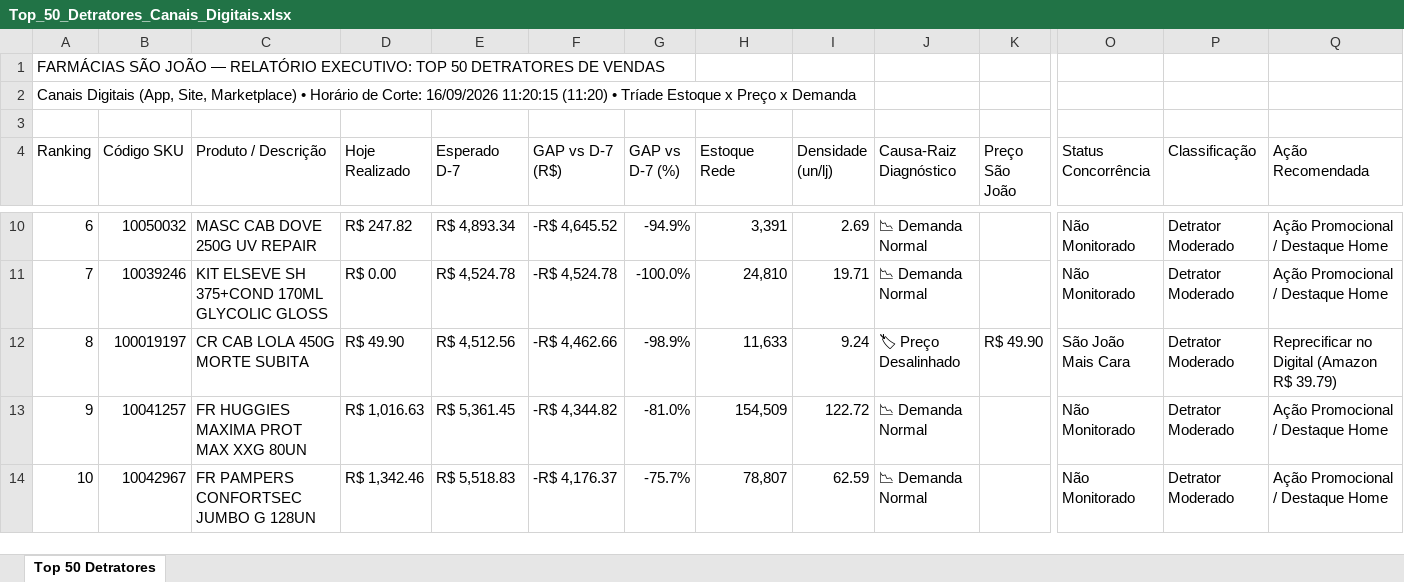
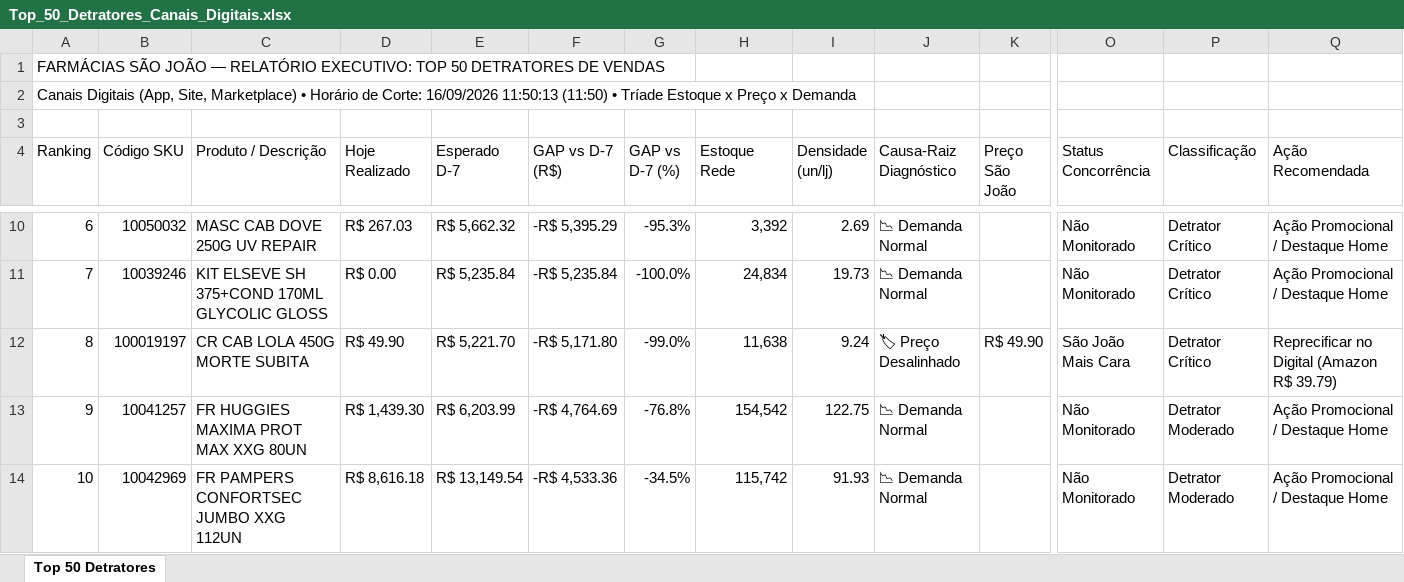
Before and after one commit to lukasg64-png/monitor-canais-digitais, an Excel workbook: data/Top_50_Detratores_Canais_Digitais.xlsx, sheet Top 50 Detratores, drawn as a sheet; only a part is shown, gaps mark what is left out; values as stored, in another font and other column widths than the file's, no cell formats; the diff covers the shown part only; the diff names each change by its address in the sheet, - before the commit and + after, or states it on an @@ line.

Commit message:
Auto-sync Qlik Sense Intraday (16/09/2026 12:50) [Corte: 16/09/2026 11:50:13]

```diff
--- a/data/Top_50_Detratores_Canais_Digitais.xlsx (sheet Top 50 Detratores)
+++ b/data/Top_50_Detratores_Canais_Digitais.xlsx (sheet Top 50 Detratores)
-A2 (Ranking): …Corte: 16/09/2026 11:20:15 (11:20) • Tríade…
+A2 (Ranking): …Corte: 16/09/2026 11:50:13 (11:50) • Tríade…
-D10 (Hoje Realizado): R$ 247.82
+D10 (Hoje Realizado): R$ 267.03
-E10 (Esperado D-7): R$ 4,893.34
+E10 (Esperado D-7): R$ 5,662.32
-F10 (GAP vs D-7 (R$)): -R$ 4,645.52
+F10 (GAP vs D-7 (R$)): -R$ 5,395.29
-G10 (GAP vs D-7 (%)): -94.9%
+G10 (GAP vs D-7 (%)): -95.3%
-H10 (Estoque Rede): 3,391
+H10 (Estoque Rede): 3,392
-P10:P12 (Classificação): Detrator Moderado
+P10:P12 (Classificação): Detrator Crítico
-E11 (Esperado D-7): R$ 4,524.78
+E11 (Esperado D-7): R$ 5,235.84
-F11 (GAP vs D-7 (R$)): -R$ 4,524.78
+F11 (GAP vs D-7 (R$)): -R$ 5,235.84
-H11 (Estoque Rede): 24,810
+H11 (Estoque Rede): 24,834
-I11 (Densidade (un/lj)): 19.71
+I11 (Densidade (un/lj)): 19.73
-E12 (Esperado D-7): R$ 4,512.56
+E12 (Esperado D-7): R$ 5,221.70
-F12 (GAP vs D-7 (R$)): -R$ 4,462.66
+F12 (GAP vs D-7 (R$)): -R$ 5,171.80
-G12 (GAP vs D-7 (%)): -98.9%
+G12 (GAP vs D-7 (%)): -99.0%
-H12 (Estoque Rede): 11,633
+H12 (Estoque Rede): 11,638
-D13 (Hoje Realizado): R$ 1,016.63
+D13 (Hoje Realizado): R$ 1,439.30
-E13 (Esperado D-7): R$ 5,361.45
+E13 (Esperado D-7): R$ 6,203.99
-F13 (GAP vs D-7 (R$)): -R$ 4,344.82
+F13 (GAP vs D-7 (R$)): -R$ 4,764.69
-G13 (GAP vs D-7 (%)): -81.0%
+G13 (GAP vs D-7 (%)): -76.8%
-H13 (Estoque Rede): 154,509
+H13 (Estoque Rede): 154,542
-I13 (Densidade (un/lj)): 122.72
+I13 (Densidade (un/lj)): 122.75
-B14 (Código SKU): 10042967
+B14 (Código SKU): 10042969
-C14 (Produto / Descrição): FR PAMPERS CONFORTSEC JUMBO G 128UN
+C14 (Produto / Descrição): FR PAMPERS CONFORTSEC JUMBO XXG 112UN
-D14 (Hoje Realizado): R$ 1,342.46
+D14 (Hoje Realizado): R$ 8,616.18
-E14 (Esperado D-7): R$ 5,518.83
+E14 (Esperado D-7): R$ 13,149.54
-F14 (GAP vs D-7 (R$)): -R$ 4,176.37
+F14 (GAP vs D-7 (R$)): -R$ 4,533.36
-G14 (GAP vs D-7 (%)): -75.7%
+G14 (GAP vs D-7 (%)): -34.5%
-H14 (Estoque Rede): 78,807
+H14 (Estoque Rede): 115,742
-I14 (Densidade (un/lj)): 62.59
+I14 (Densidade (un/lj)): 91.93
```
Also changed, not shown: 1 added row, 1 removed row and 367 edited cells elsewhere in this sheet, cell formats, 8 other files.
